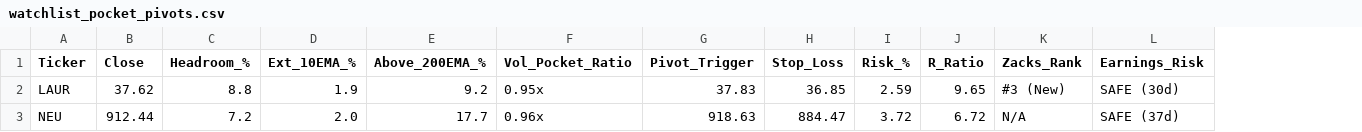
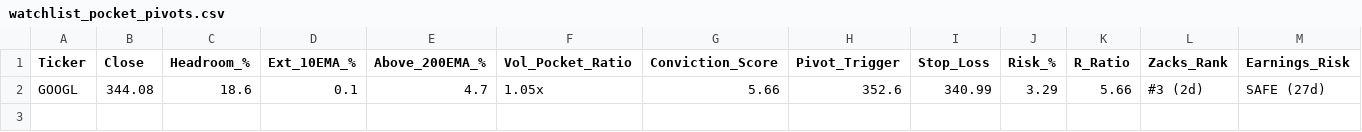
Before and after one commit to Safetyman66/market-screener, a CSV file: watchlist_pocket_pivots.csv, drawn as a sheet; removed rows and columns are numbered as before the commit, all else as after; the diff names each change by its address in the sheet, - before the commit and + after, or states it on an @@ line.

```diff
--- a/watchlist_pocket_pivots.csv
+++ b/watchlist_pocket_pivots.csv
+column G (Conviction_Score), empty
-row 2: LAUR | 37.62 | 8.8 | 1.9 | 9.2 | 0.95x | 37.83 | 36.85 | 2.59 | 9.65 | #3 (New) | SAFE (30d)
-row 3: NEU | 912.44 | 7.2 | 2.0 | 17.7 | 0.96x | 918.63 | 884.47 | 3.72 | 6.72 | N/A | SAFE (37d)
+row 2: GOOGL | 344.08 | 18.6 | 0.1 | 4.7 | 1.05x | 5.66 | 352.6 | 340.99 | 3.29 | 5.66 | #3 (2d) | SAFE (27d)
```
Also changed, not shown: watchlist_base_resets.csv, watchlist_liquidity_sweeps.csv, 4 other files.
